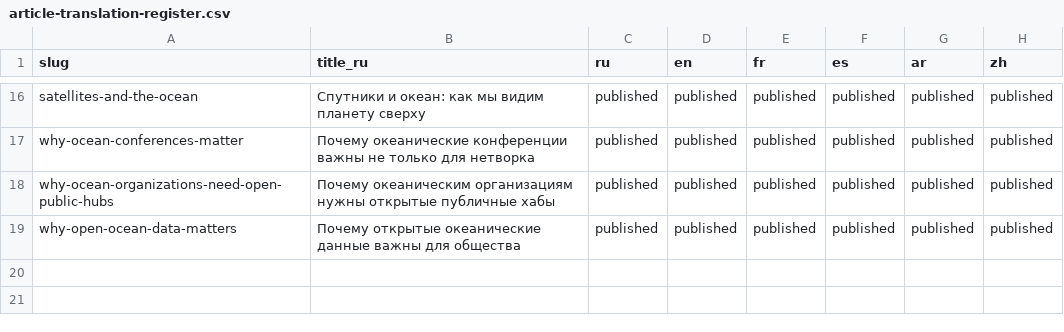
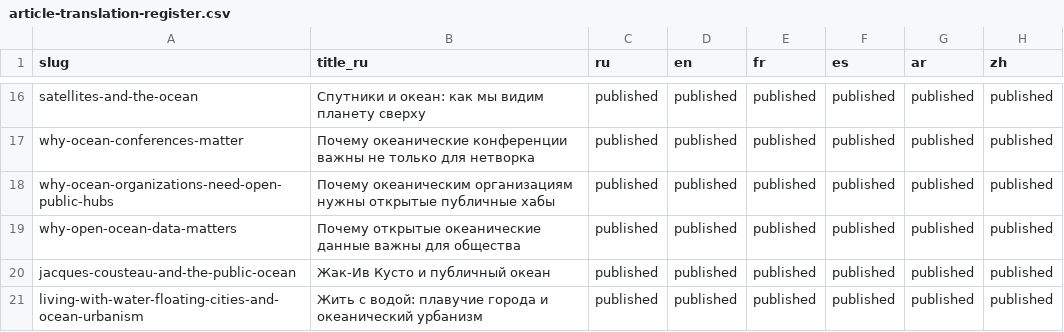
Before and after one commit to tech4oceans/fond-ocean, a CSV file: data/article-translation-register.csv, drawn as a sheet; only a part is shown, gaps mark what is left out; the diff names each change by its address in the sheet, - before the commit and + after, or states it on an @@ line.

Commit message:
Publish essays and ocean media atlas in UN-6

```diff
--- a/data/article-translation-register.csv
+++ b/data/article-translation-register.csv
+row 20: jacques-cousteau-and-the-public-ocean | Жак-Ив Кусто и публичный океан | published | published | published | published | published | published
+row 21: living-with-water-floating-cities-and-ocean-urbanism | Жить с водой: плавучие города и океанический урбанизм | published | published | published | published | published | published
```
Also changed, not shown: data/public-translation-register.csv, 52 other files.
